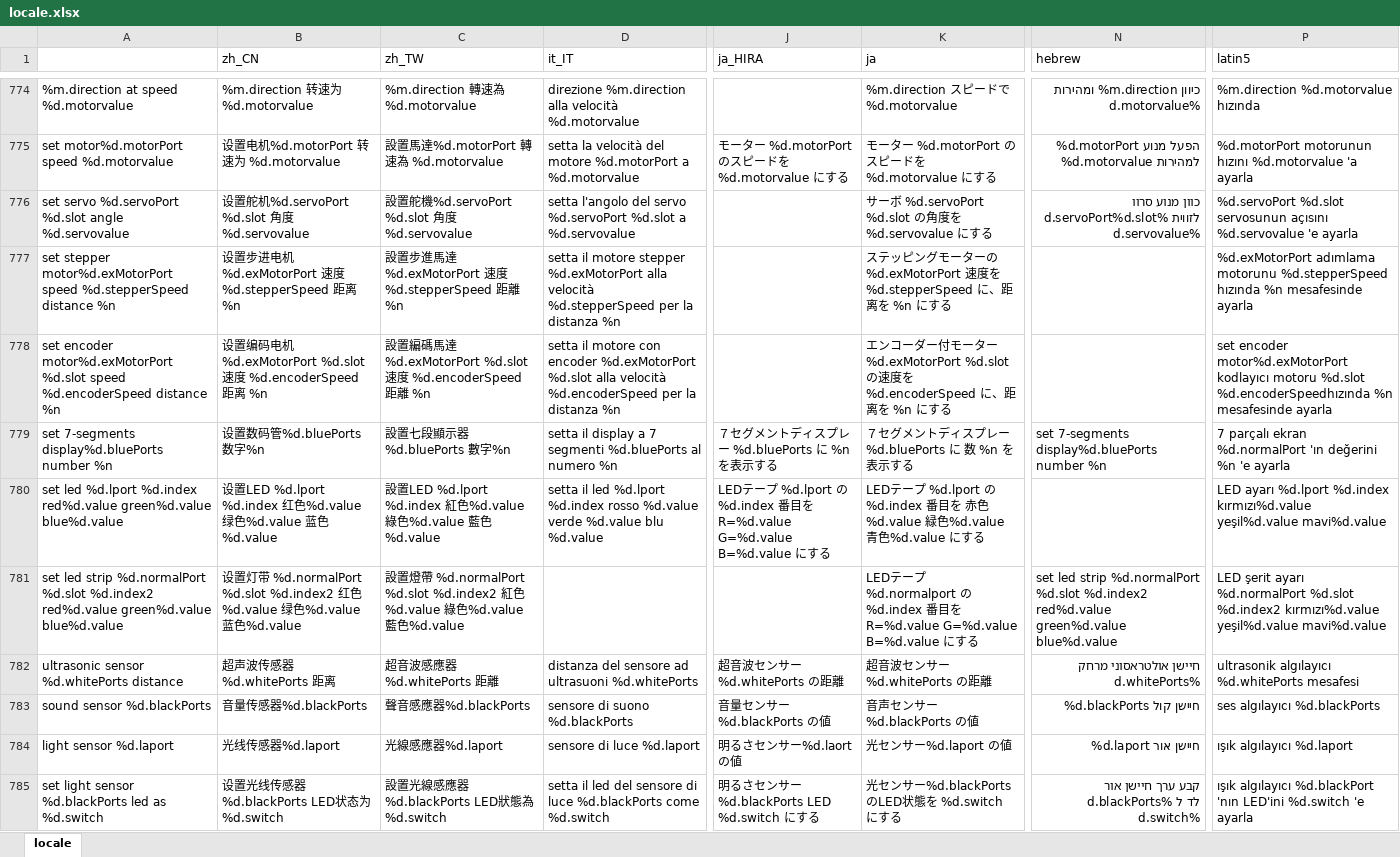
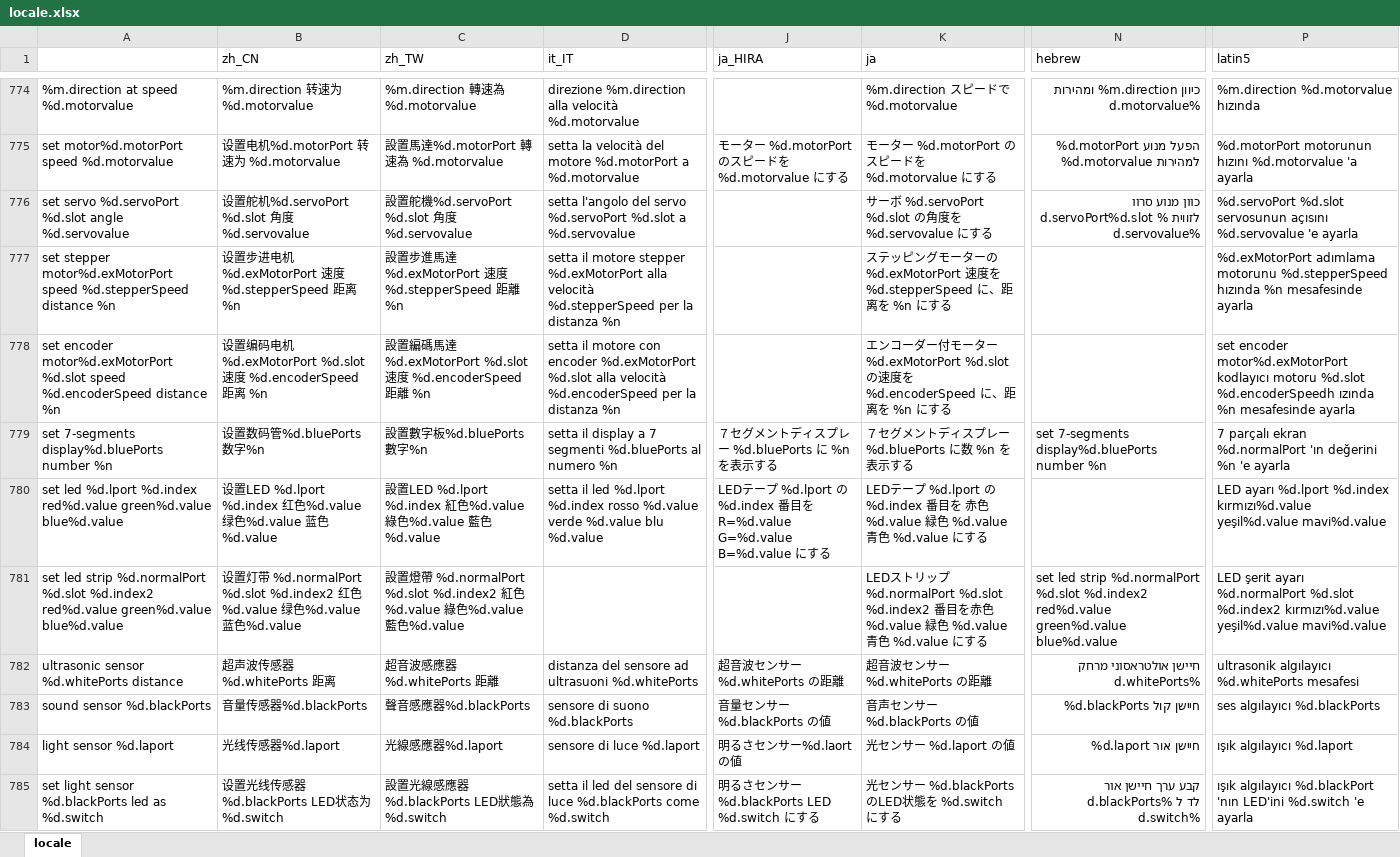
Before and after one commit to Makeblock-official/mBlock, an Excel workbook: src/locale/locale.xlsx, sheet locale, drawn as a sheet; only a part is shown, gaps mark what is left out; values as stored, in another font and other column widths than the file's, no cell formats; the diff covers the shown part only; the diff names each change by its address in the sheet, - before the commit and + after, or states it on an @@ line.

```diff
--- a/src/locale/locale.xlsx (sheet locale)
+++ b/src/locale/locale.xlsx (sheet locale)
-N776 (hebrew): …מנוע סרוו d.servoPort%d.slot% לזווית d.servovalue%
+N776 (hebrew): …מנוע סרוו d.servoPort%d.slot % לזווית d.servovalue%
-K777 (ja): …ーターの%d.exMotorPort 速度を…
+K777 (ja): …ーターの %d.exMotorPort 速度を…
-P778 (latin5): …motoru %d.slot %d.encoderSpeedhızında %n mesafesinde…
+P778 (latin5): …motoru %d.slot %d.encoderSpeedh ızında %n mesafesinde…
-C779 (zh_TW): 設置七段顯示器%d.bluePorts 數字%n
+C779 (zh_TW): 設置數字板%d.bluePorts 數字%n
-K779 (ja): ７セグメントディスプレー %d.bluePorts に 数 %n を表示する
+K779 (ja): ７セグメントディスプレー %d.bluePorts に数 %n を表示する
-K780 (ja): …%d.lport の%d.index 番目を 赤色%d.value 緑色%d.value 青色%d.value に…
+K780 (ja): …%d.lport の %d.index 番目を 赤色 %d.value 緑色 %d.value 青色 %d.value に…
-K781 (ja): LEDテープ %d.normalport の%d.index 番目を R=%d.value G=%d.value B=%d.value にす…
+K781 (ja): LEDストリップ %d.normalPort %d.slot %d.index2 番目を赤色 %d.value 緑色 %d.value 青色 %d.value にす…
-K782 (ja): 超音波センサー%d.whitePorts の距離
+K782 (ja): 超音波センサー %d.whitePorts の距離
-K783 (ja): 音声センサー%d.blackPorts の値
+K783 (ja): 音声センサー %d.blackPorts の値
-K784 (ja): 光センサー%d.laport の値
+K784 (ja): 光センサー %d.laport の値
-K785 (ja): 光センサー%d.blackPorts のLED状態を %d.switch にする
+K785 (ja): 光センサー %d.blackPorts のLED状態を %d.switch にする
```
Also changed, not shown: 38 added rows, 2 removed rows and 252 edited cells elsewhere in this sheet, cell formats, 2 other files.
